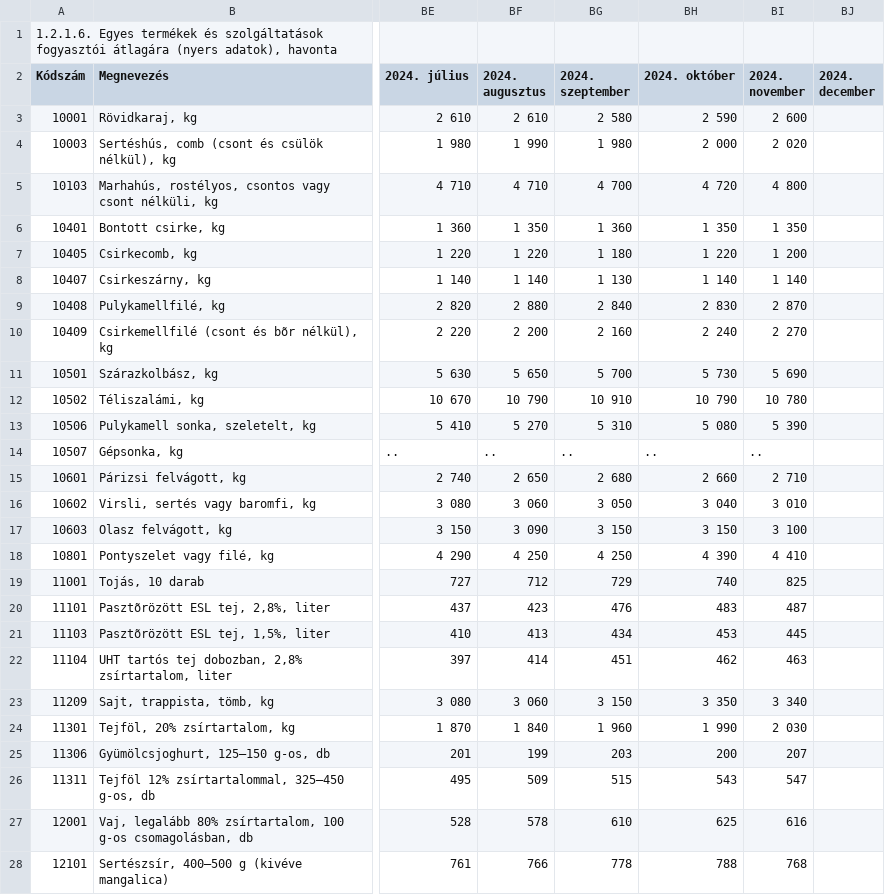
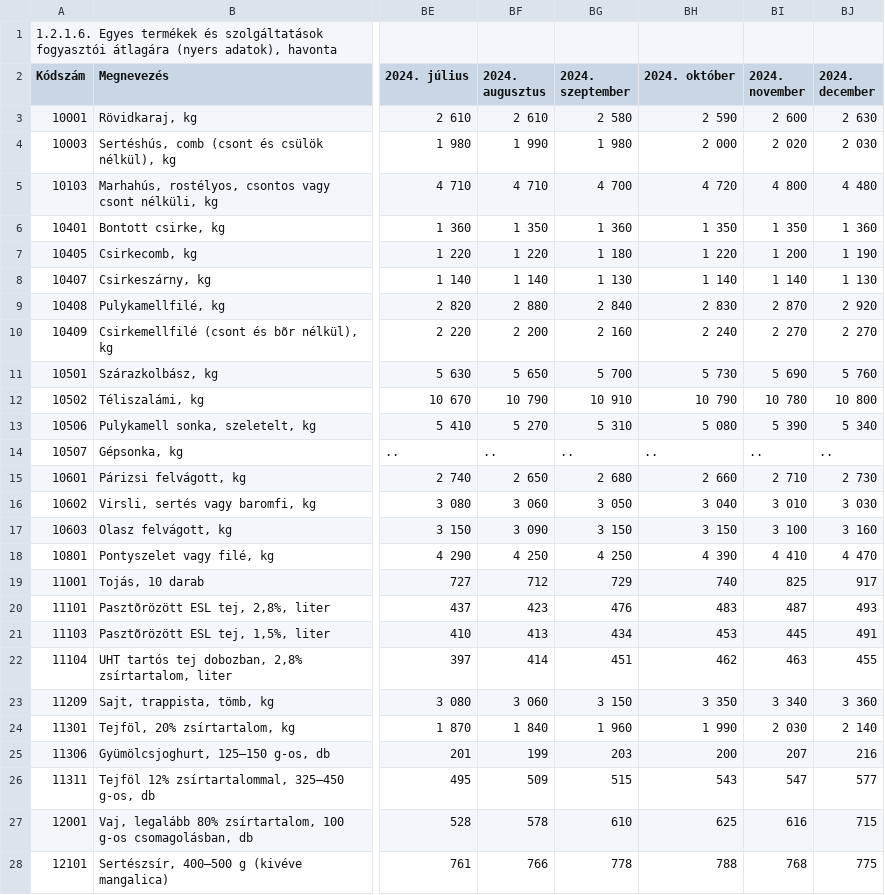
Before and after one commit to kviktor/inflacio-ksh, a CSV file: sources/stadat-ara0044.csv, drawn as a sheet; only a part is shown, gaps mark what is left out; the diff covers the shown part only; the diff names each change by its address in the sheet, - before the commit and + after, or states it on an @@ line.

```diff
--- a/sources/stadat-ara0044.csv
+++ b/sources/stadat-ara0044.csv
-BJ3 (2024. december): (empty)
+BJ3 (2024. december): 2 630
-BJ4 (2024. december): (empty)
+BJ4 (2024. december): 2 030
-BJ5 (2024. december): (empty)
+BJ5 (2024. december): 4 480
-BJ6 (2024. december): (empty)
+BJ6 (2024. december): 1 360
-BJ7 (2024. december): (empty)
+BJ7 (2024. december): 1 190
-BJ8 (2024. december): (empty)
+BJ8 (2024. december): 1 130
-BJ9 (2024. december): (empty)
+BJ9 (2024. december): 2 920
-BJ10 (2024. december): (empty)
+BJ10 (2024. december): 2 270
-BJ11 (2024. december): (empty)
+BJ11 (2024. december): 5 760
-BJ12 (2024. december): (empty)
+BJ12 (2024. december): 10 800
-BJ13 (2024. december): (empty)
+BJ13 (2024. december): 5 340
-BJ14 (2024. december): (empty)
+BJ14 (2024. december): ..
-BJ15 (2024. december): (empty)
+BJ15 (2024. december): 2 730
-BJ16 (2024. december): (empty)
+BJ16 (2024. december): 3 030
-BJ17 (2024. december): (empty)
+BJ17 (2024. december): 3 160
-BJ18 (2024. december): (empty)
+BJ18 (2024. december): 4 470
-BJ19 (2024. december): (empty)
+BJ19 (2024. december): 917
-BJ20 (2024. december): (empty)
+BJ20 (2024. december): 493
-BJ21 (2024. december): (empty)
+BJ21 (2024. december): 491
-BJ22 (2024. december): (empty)
+BJ22 (2024. december): 455
-BJ23 (2024. december): (empty)
+BJ23 (2024. december): 3 360
-BJ24 (2024. december): (empty)
+BJ24 (2024. december): 2 140
-BJ25 (2024. december): (empty)
+BJ25 (2024. december): 216
-BJ26 (2024. december): (empty)
+BJ26 (2024. december): 577
-BJ27 (2024. december): (empty)
+BJ27 (2024. december): 715
-BJ28 (2024. december): (empty)
+BJ28 (2024. december): 775
```
Also changed, not shown: 162 edited cells elsewhere in this file, sources/stadat-ara0004.csv.
